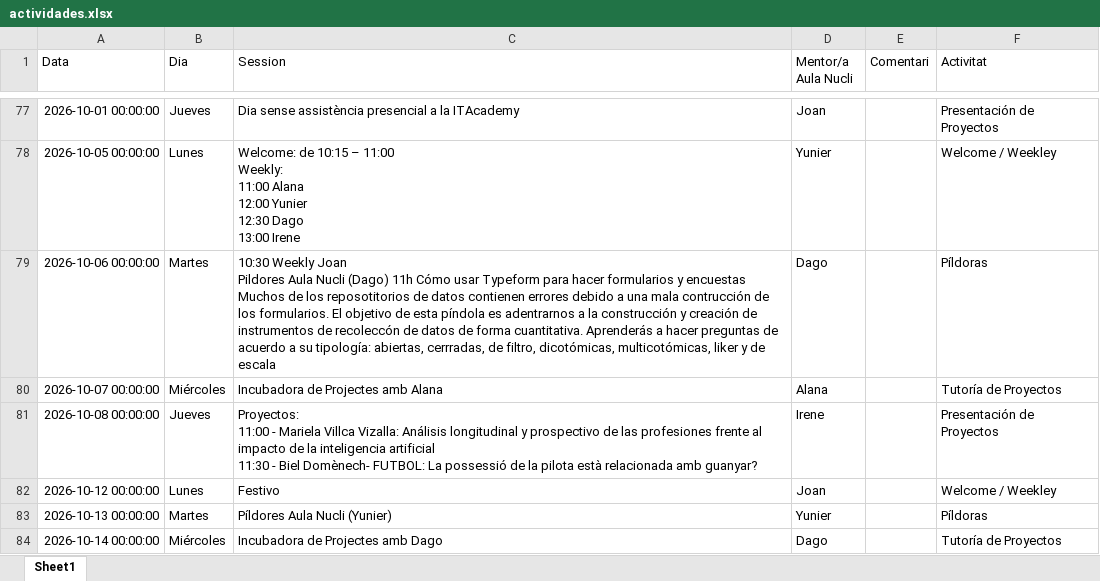
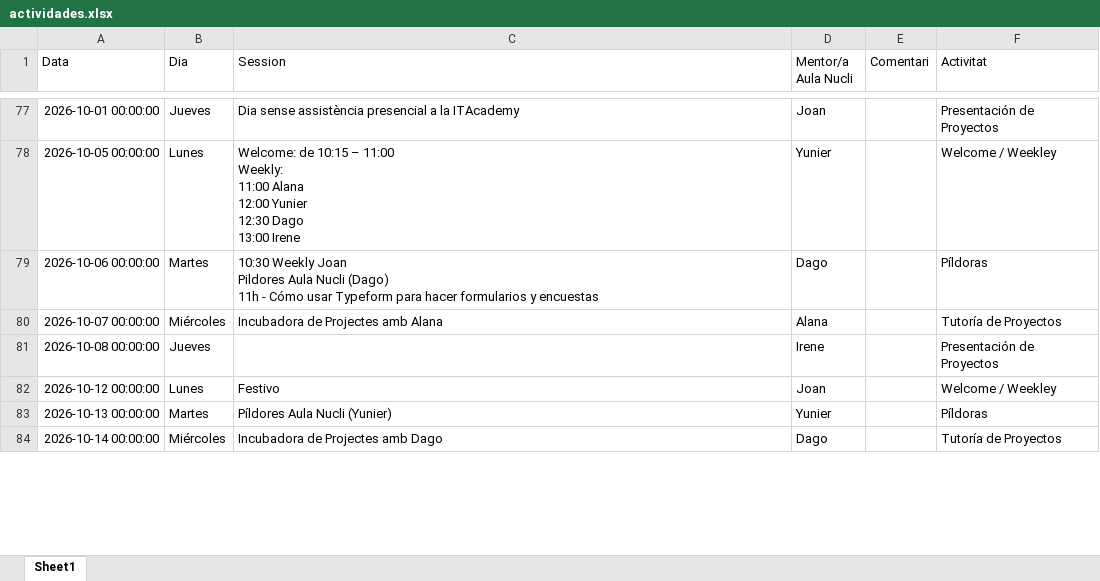
Before and after one commit to alanaolivieri/P2P-ITA, an Excel workbook: data/actividades.xlsx, sheet Sheet1, drawn as a sheet; only a part is shown, gaps mark what is left out; values as stored, in another font and other column widths than the file's, no borders; ↵ is a line break in a cell; the diff covers the shown part only; the diff names each change by its address in the sheet, - before the commit and + after, or states it on an @@ line.

```diff
--- a/data/actividades.xlsx (sheet Sheet1)
+++ b/data/actividades.xlsx (sheet Sheet1)
-C79 (Session): …(Dago) 11h Cómo usar Typeform para hacer formularios y encuestas Muchos de los reposotitorios de datos contienen errores debido a una mala contrucción de los formularios. El objetivo de esta píndola es adentrarnos a la construcción y creación de instrumentos de recoleccón de datos de forma cuantitativa. Aprenderás a hacer preguntas de acuerdo a su tipología: abiertas, cerrradas, de filtro, dicotómicas, multicotómicas, liker y de escala
+C79 (Session): …(Dago) ↵ 11h - Cómo usar Typeform para hacer formularios y encuestas
-C81 (Session): Proyectos: ↵ 11:00 - Mariela Villca Vizalla: Análisis longitudinal y prospectivo de las profesiones frente al impacto de la inteligencia artificial ↵ 11:30 - Biel Domènech- FUTBOL: La possessió de la pilota està relacionada amb guanyar?
+C81 (Session): (empty)
```
Also changed, not shown: 3 edited cells elsewhere in this sheet, data/p2p_latest.xlsx.
